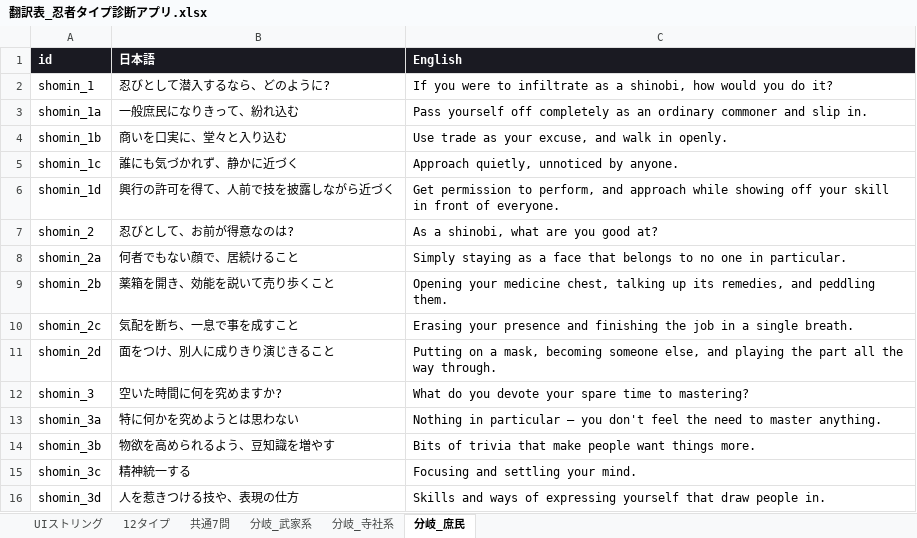
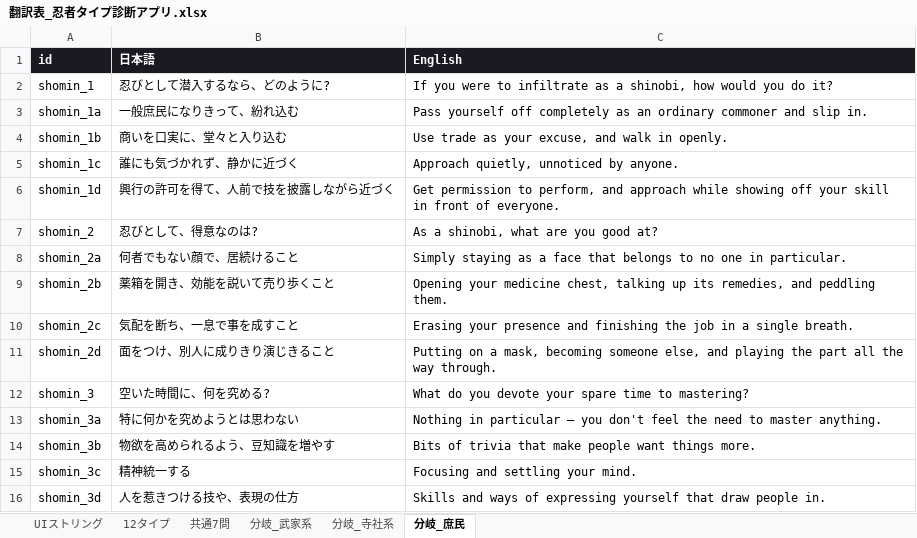
Before and after one commit to kagetora131/NinjaJobs, an Excel workbook: 翻訳表_忍者タイプ診断アプリ.xlsx, sheet 分岐_庶民, drawn as a sheet; values as stored, in another font and other column widths than the file's, no borders; the diff names each change by its address in the sheet, - before the commit and + after, or states it on an @@ line.

```diff
--- a/翻訳表_忍者タイプ診断アプリ.xlsx (sheet 分岐_庶民)
+++ b/翻訳表_忍者タイプ診断アプリ.xlsx (sheet 分岐_庶民)
-B7 (日本語): 忍びとして、お前が得意なのは?
+B7 (日本語): 忍びとして、得意なのは?
-B12 (日本語): 空いた時間に何を究めますか?
+B12 (日本語): 空いた時間に、何を究める?
```
Also changed, not shown: sheet 分岐_武家系, sheet UIストリング, sheet 12タイプ, 7 other files.
